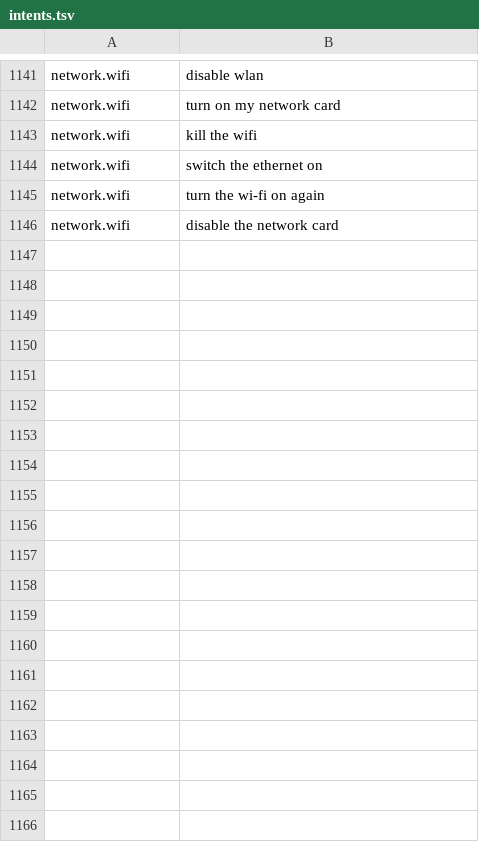
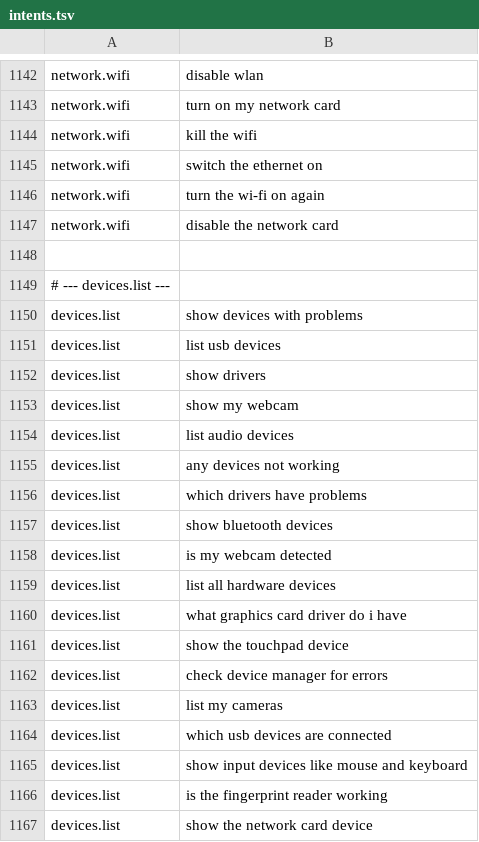
Before and after one commit to redrighthand2007/MAVERICK, a TSV file: maverick/brain/data/intents.tsv, drawn as a sheet; only a part is shown, gaps mark what is left out; the diff covers the shown part only; the diff names each change by its address in the sheet, - before the commit and + after, or states it on an @@ line.

Commit message:
Add devices sentences

```diff
--- a/maverick/brain/data/intents.tsv
+++ b/maverick/brain/data/intents.tsv
+row 1148: (empty)
+row 1149: # --- devices.list ---
+row 1150: devices.list | show devices with problems
+row 1151: devices.list | list usb devices
+row 1152: devices.list | show drivers
+row 1153: devices.list | show my webcam
+row 1154: devices.list | list audio devices
+row 1155: devices.list | any devices not working
+row 1156: devices.list | which drivers have problems
+row 1157: devices.list | show bluetooth devices
+row 1158: devices.list | is my webcam detected
+row 1159: devices.list | list all hardware devices
+row 1160: devices.list | what graphics card driver do i have
+row 1161: devices.list | show the touchpad device
+row 1162: devices.list | check device manager for errors
+row 1163: devices.list | list my cameras
+row 1164: devices.list | which usb devices are connected
+row 1165: devices.list | show input devices like mouse and keyboard
+row 1166: devices.list | is the fingerprint reader working
+row 1167: devices.list | show the network card device
```
Also changed, not shown: 45 added rows and 2 edited cells elsewhere in this file, maverick/brain/data/hard_cases.tsv.
